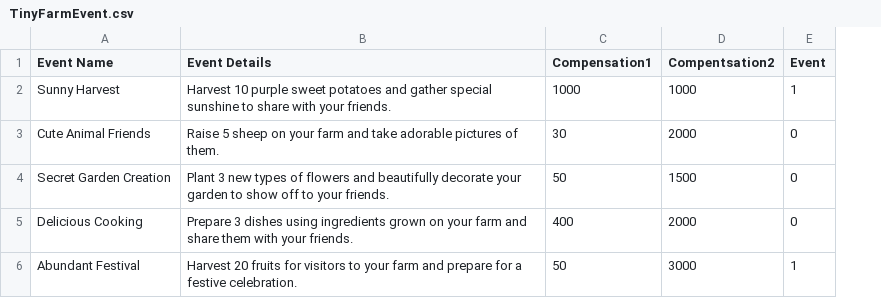
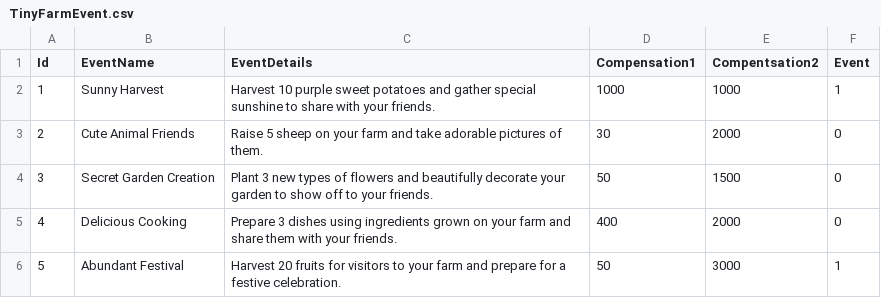
Before and after one commit to TeamCreams/DoodleJump, a CSV file: UIStudy/Assets/@Resources/Data/ExcelData/TinyFarmEvent.csv, drawn as a sheet; addresses are those after the commit; the diff names each change by its address in the sheet, - before the commit and + after, or states it on an @@ line.

```diff
--- a/UIStudy/Assets/@Resources/Data/ExcelData/TinyFarmEvent.csv
+++ b/UIStudy/Assets/@Resources/Data/ExcelData/TinyFarmEvent.csv
+column A (Id), rows 2-6: 1 | 2 | 3 | 4 | 5
-B1: Event Name
+B1: EventName
-C1: Event Details
+C1: EventDetails
```
Also changed, not shown: 24 other files.
